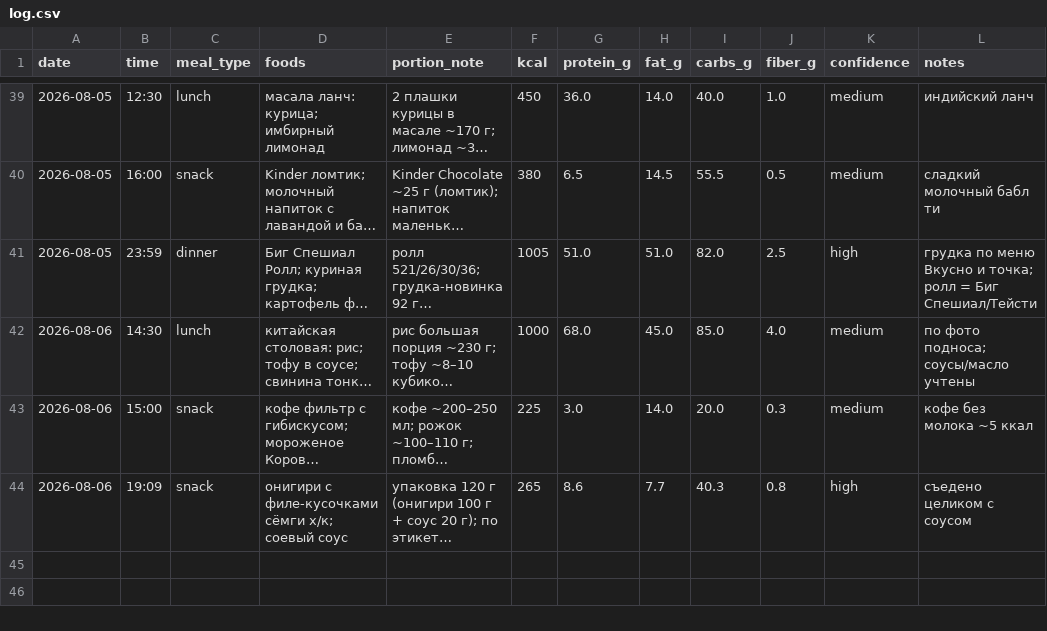
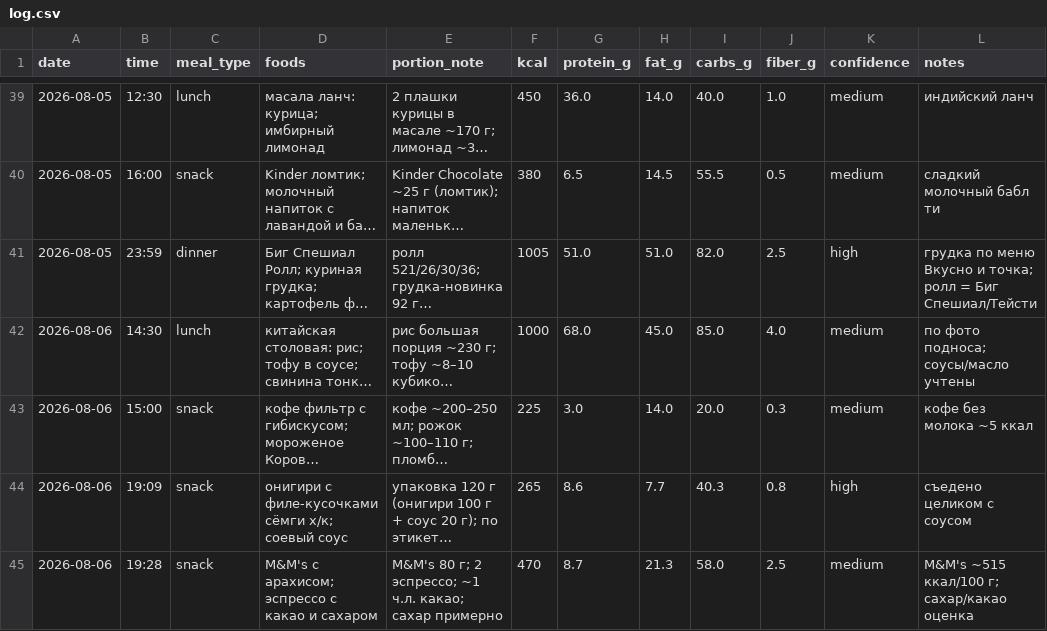
Before and after one commit to xamartinsa/goals, a CSV file: nutrition/log.csv, drawn as a sheet; only a part is shown, gaps mark what is left out; long unchanged cells end in …; the diff names each change by its address in the sheet, - before the commit and + after, or states it on an @@ line.

```diff
--- a/nutrition/log.csv
+++ b/nutrition/log.csv
+row 45: 2026-08-06 | 19:28 | snack | M&M's с арахисом; эспрессо с какао и сахаром | M&M's 80 г; 2 эспрессо; ~1 ч.л. какао; сахар примерно | 470 | 8.7 | 21.3 | 58.0 | 2.5 | medium | M&M's ~515 ккал/100 г; сахар/какао оценка
```
